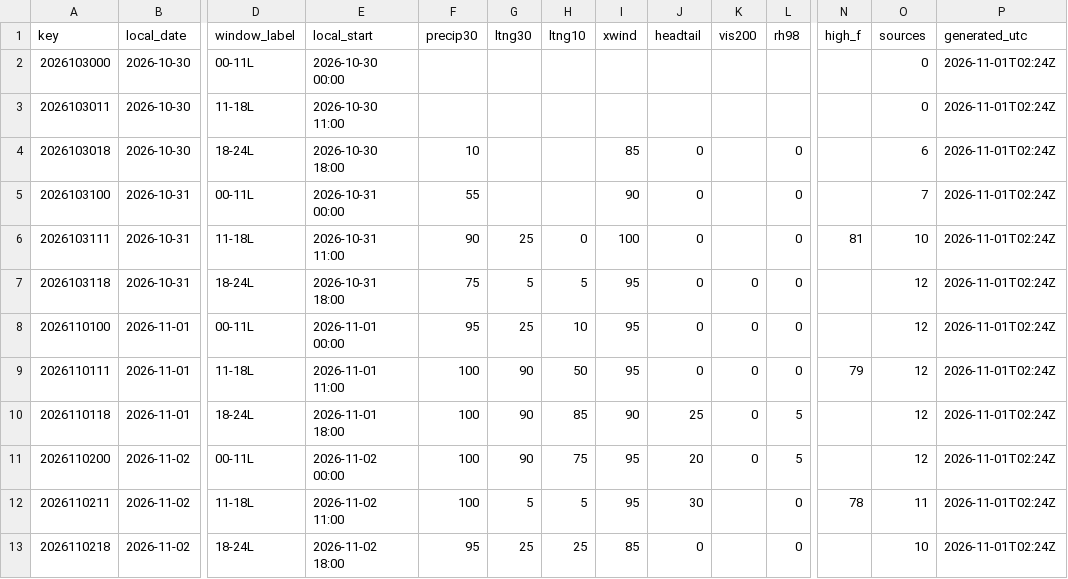
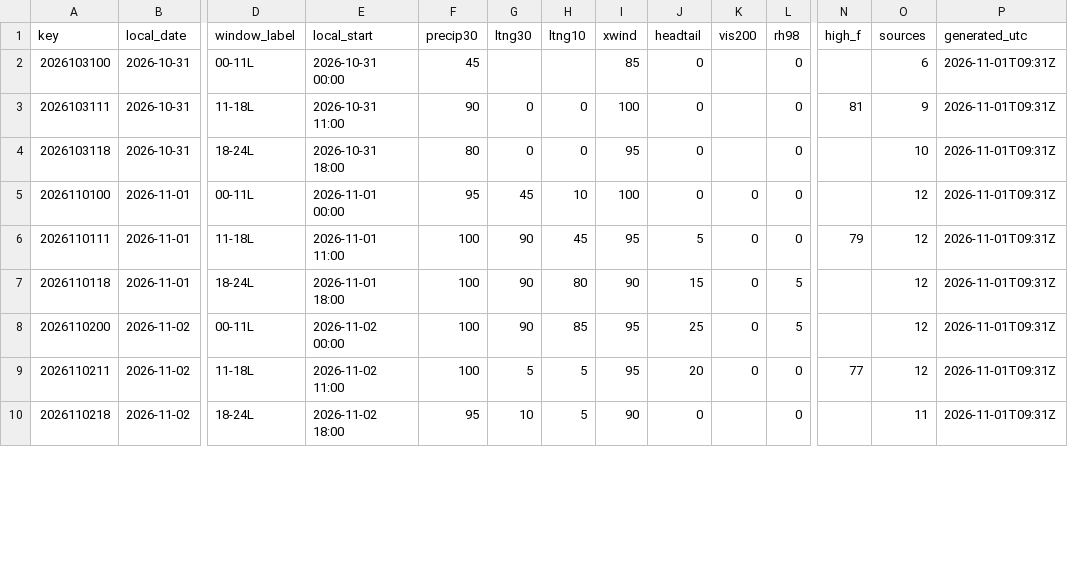
Before and after one commit to cyclonecizek/SLFWeather, a CSV file: docs/data/constraints.csv, drawn as a sheet; only a part is shown, gaps mark what is left out; removed rows and columns are numbered as before the commit, all else as after; rows hold the shown columns only; the diff covers the shown part only; the diff names each change by its address in the sheet, - before the commit and + after, or states it on an @@ line.

```diff
--- a/docs/data/constraints.csv
+++ b/docs/data/constraints.csv
-row 2: 2026103000 | 2026-10-30 | 00-11L | 2026-10-30 00:00 |  |  |  |  |  |  |  |  | 0 | 2026-11-01T02:24Z
-row 3: 2026103011 | 2026-10-30 | 11-18L | 2026-10-30 11:00 |  |  |  |  |  |  |  |  | 0 | 2026-11-01T02:24Z
-row 4: 2026103018 | 2026-10-30 | 18-24L | 2026-10-30 18:00 | 10 |  |  | 85 | 0 |  | 0 |  | 6 | 2026-11-01T02:24Z
-F2 (precip30): 55
+F2 (precip30): 45
-I2 (xwind): 90
+I2 (xwind): 85
-O2 (sources): 7
+O2 (sources): 6
-P2:P10 (generated_utc): 2026-11-01T02:24Z
+P2:P10 (generated_utc): 2026-11-01T09:31Z
-G3 (ltng30): 25
+G3 (ltng30): 0
-O3 (sources): 10
+O3 (sources): 9
-F4 (precip30): 75
+F4 (precip30): 80
-G4 (ltng30): 5
+G4 (ltng30): 0
-H4 (ltng10): 5
+H4 (ltng10): 0
-K4 (vis200): 0
+K4 (vis200): (empty)
-O4 (sources): 12
+O4 (sources): 10
-G5 (ltng30): 25
+G5 (ltng30): 45
-I5 (xwind): 95
+I5 (xwind): 100
-H6 (ltng10): 50
+H6 (ltng10): 45
-J6 (headtail): 0
+J6 (headtail): 5
-H7 (ltng10): 85
+H7 (ltng10): 80
-J7 (headtail): 25
+J7 (headtail): 15
-H8 (ltng10): 75
+H8 (ltng10): 85
-J8 (headtail): 20
+J8 (headtail): 25
-J9 (headtail): 30
+J9 (headtail): 20
-K9 (vis200): (empty)
+K9 (vis200): 0
-N9 (high_f): 78
+N9 (high_f): 77
-O9 (sources): 11
+O9 (sources): 12
-G10 (ltng30): 25
+G10 (ltng30): 10
-H10 (ltng10): 25
+H10 (ltng10): 5
-I10 (xwind): 85
+I10 (xwind): 90
-O10 (sources): 10
+O10 (sources): 11
```
Also changed, not shown: 3 added rows and 60 edited cells elsewhere in this file, docs/data/GFS_upper_air_KTTS.csv, docs/data/KTTS_ENS_wind.csv, 13 other files.
